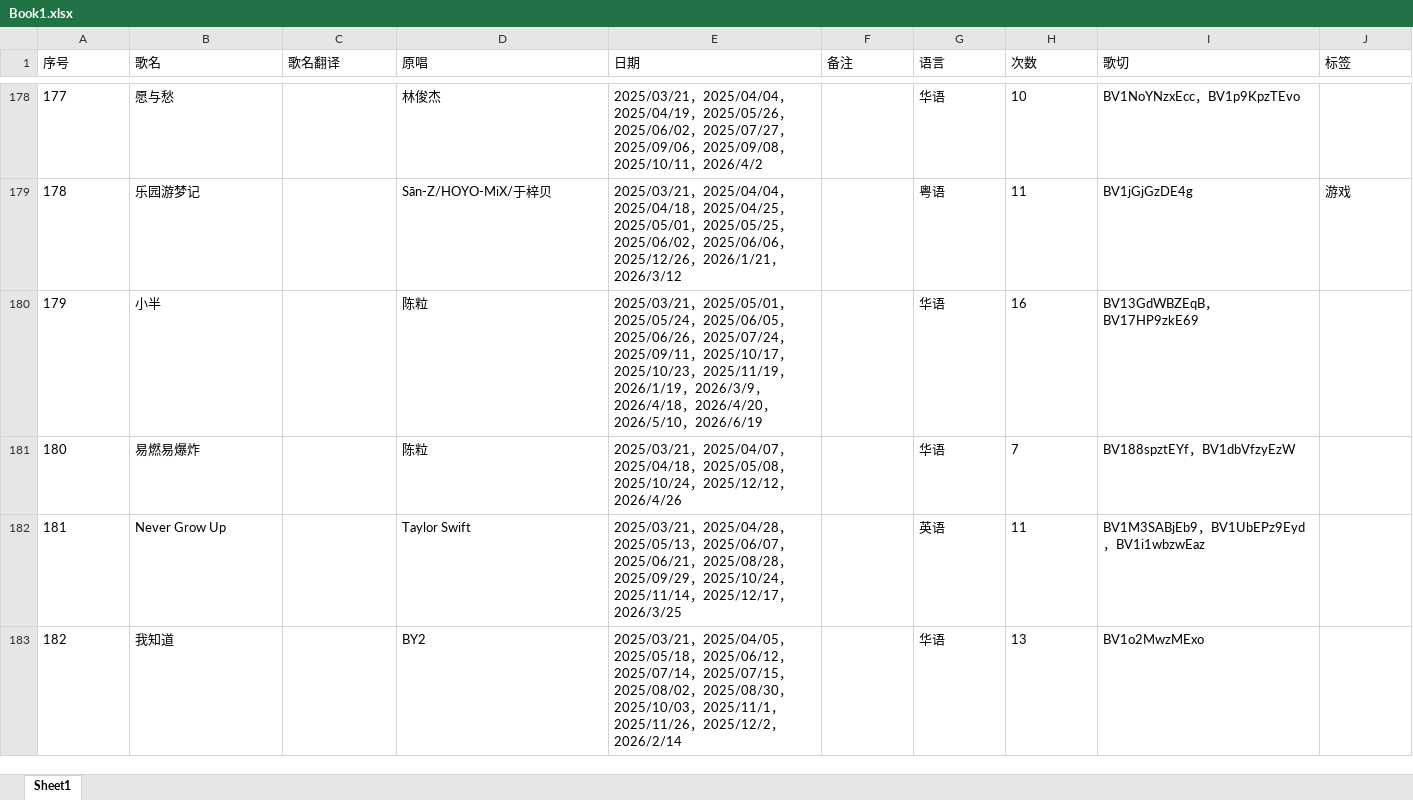
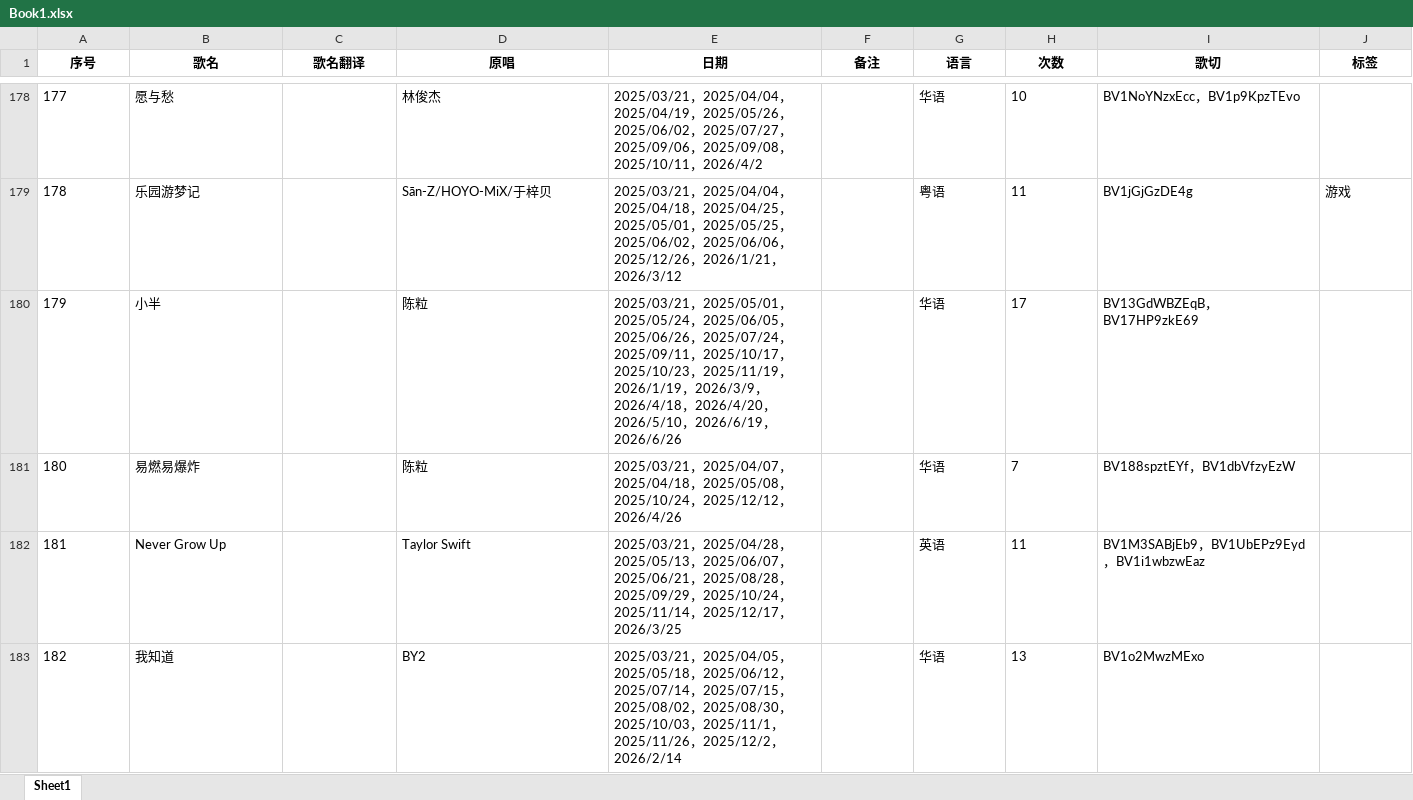
Before and after one commit to mit3urifans/mit3uri-song-list, an Excel workbook: scripts/Book1.xlsx, sheet Sheet1, drawn as a sheet; only a part is shown, gaps mark what is left out; values as stored, in another font and other column widths than the file's, no borders; the diff covers the shown part only; the diff names each change by its address in the sheet, - before the commit and + after, or states it on an @@ line.

```diff
--- a/scripts/Book1.xlsx (sheet Sheet1)
+++ b/scripts/Book1.xlsx (sheet Sheet1)
@@ A1:J1 bold: off → on, alignment: left → center @@
-E180 (日期): …，2026/6/19
+E180 (日期): …，2026/6/19，2026/6/26
-H180 (次数): 16
+H180 (次数): 17
```
Also changed, not shown: 2 added rows and 87 edited cells elsewhere in this sheet, 1 other file.
